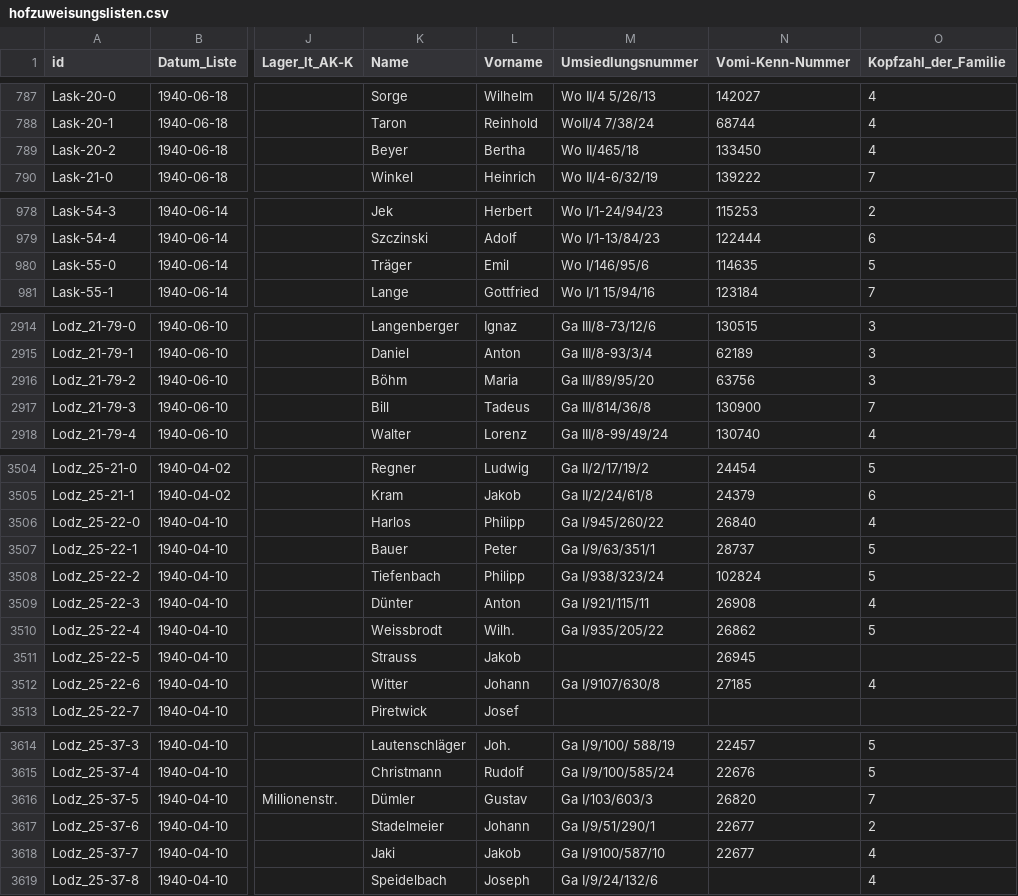
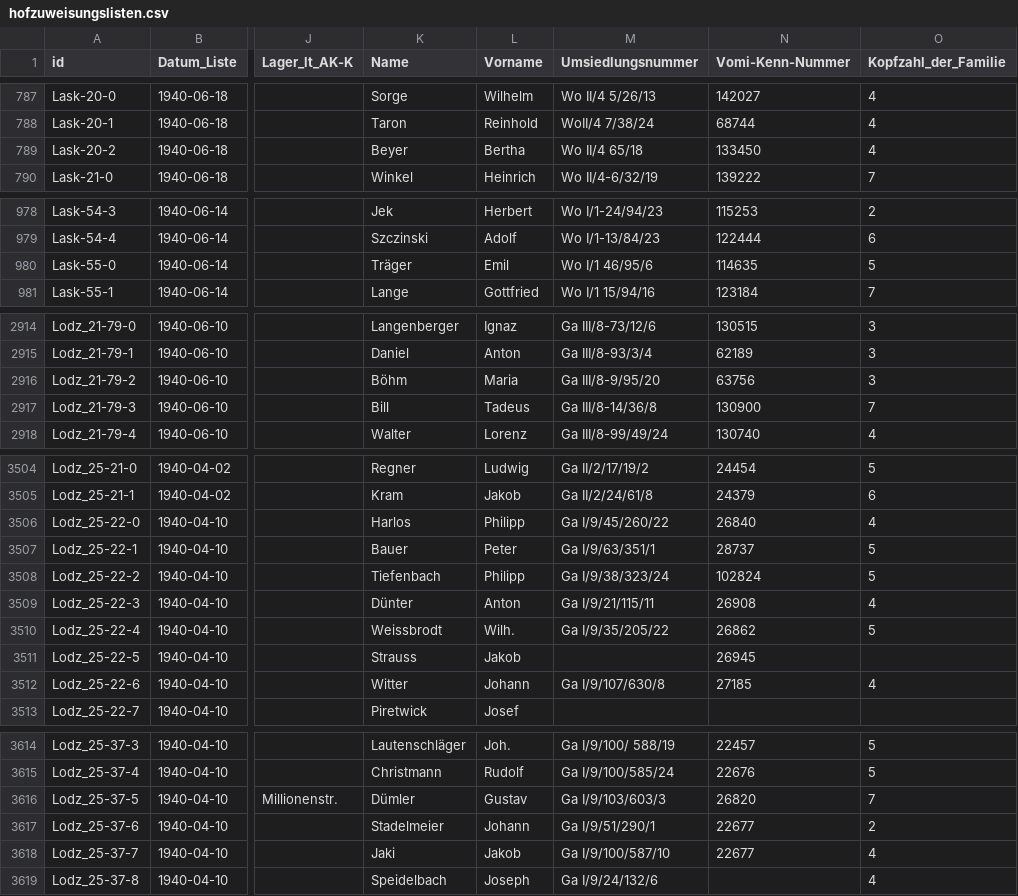
Before and after one commit to rue-a/hofzuweisungslisten, a CSV file: hofzuweisungslisten.csv, drawn as a sheet; only a part is shown, gaps mark what is left out; the diff covers the shown part only; the diff names each change by its address in the sheet, - before the commit and + after, or states it on an @@ line.

Commit message:
fix bezirk ids

```diff
--- a/hofzuweisungslisten.csv
+++ b/hofzuweisungslisten.csv
-M789 (Umsiedlungsnummer): Wo II/465/18
+M789 (Umsiedlungsnummer): Wo II/4 65/18
-M980 (Umsiedlungsnummer): Wo I/146/95/6
+M980 (Umsiedlungsnummer): Wo I/1 46/95/6
-M2916 (Umsiedlungsnummer): Ga III/89/95/20
+M2916 (Umsiedlungsnummer): Ga III/8-9/95/20
-M2917 (Umsiedlungsnummer): Ga III/814/36/8
+M2917 (Umsiedlungsnummer): Ga III/8-14/36/8
-M3506 (Umsiedlungsnummer): Ga I/945/260/22
+M3506 (Umsiedlungsnummer): Ga I/9/45/260/22
-M3508 (Umsiedlungsnummer): Ga I/938/323/24
+M3508 (Umsiedlungsnummer): Ga I/9/38/323/24
-M3509 (Umsiedlungsnummer): Ga I/921/115/11
+M3509 (Umsiedlungsnummer): Ga I/9/21/115/11
-M3510 (Umsiedlungsnummer): Ga I/935/205/22
+M3510 (Umsiedlungsnummer): Ga I/9/35/205/22
-M3512 (Umsiedlungsnummer): Ga I/9107/630/8
+M3512 (Umsiedlungsnummer): Ga I/9/107/630/8
-M3616 (Umsiedlungsnummer): Ga I/103/603/3
+M3616 (Umsiedlungsnummer): Ga I/9/103/603/3
-M3618 (Umsiedlungsnummer): Ga I/9100/587/10
+M3618 (Umsiedlungsnummer): Ga I/9/100/587/10
```
Also changed, not shown: 6 edited cells elsewhere in this file.
